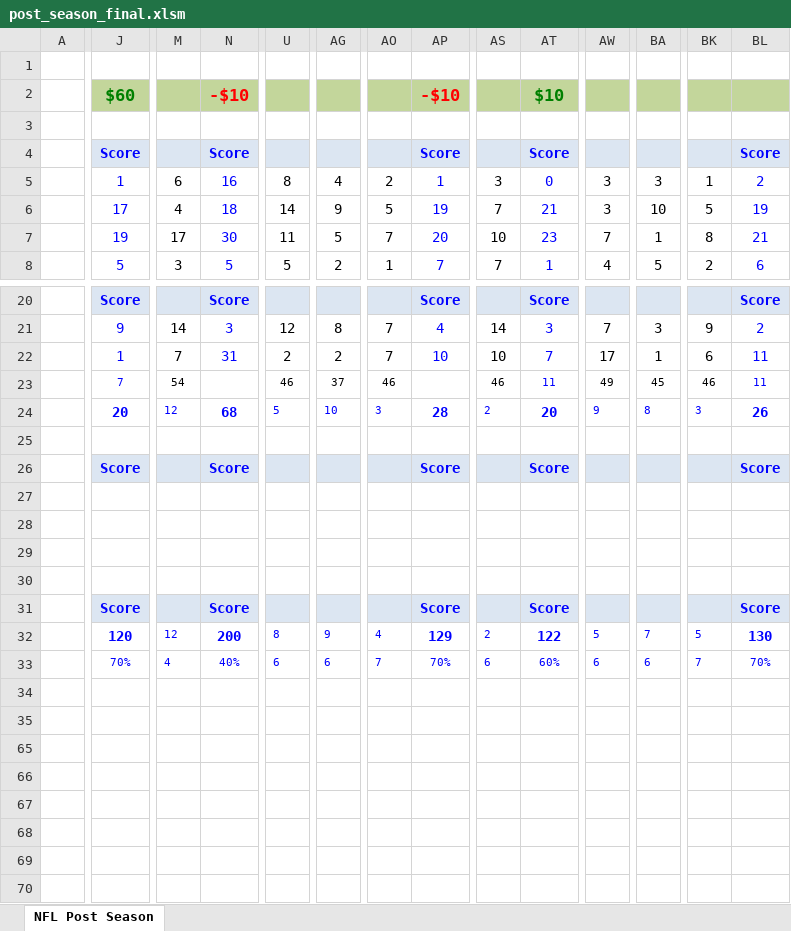
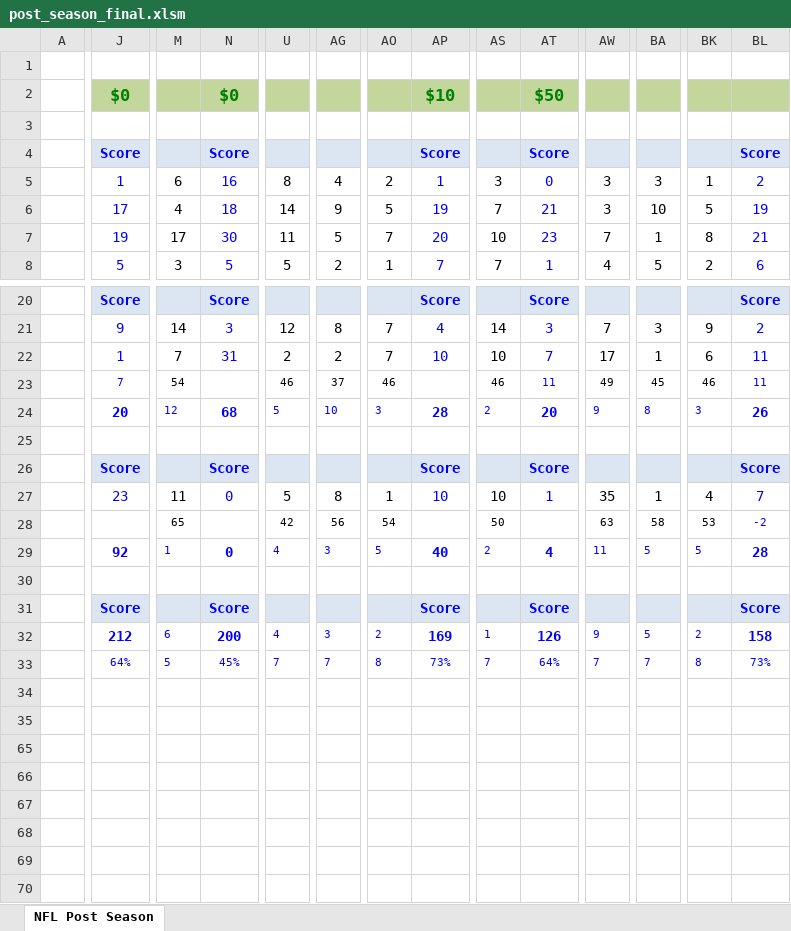
Before and after one commit to jlwebpages/fp, an Excel workbook: post_season_final.xlsm, sheet NFL Post Season, drawn as a sheet; only a part is shown, gaps mark what is left out; values as stored, in another font and other column widths than the file's, no borders; conditional formats not drawn; removed rows and columns are numbered as before the commit, all else as after; rows hold the shown columns only; the diff covers the shown part only; the diff names each change by its address in the sheet, - before the commit and + after, or states it on an @@ line.

Commit message:
2019 Post Season Week 4 Final update.

```diff
--- a/post_season_final.xlsm (sheet NFL Post Season)
+++ b/post_season_final.xlsm (sheet NFL Post Season)
-J2: $60
+J2: $0
-N2: -$10
+N2: $0
-N2 text colour: #FF0000
+N2 text colour: #008000
-AP2: -$10
+AP2: $10
-AP2 text colour: #FF0000
+AP2 text colour: #008000
-AT2: $10
+AT2: $50
-row 27: (empty)
-row 28: (empty)
-row 29: (empty)
+row 27:  | 23 | 11 | 0 | 5 | 8 | 1 | 10 | 10 | 1 | 35 | 1 | 4 | 7
+row 28:  |  | 65 |  | 42 | 56 | 54 |  | 50 |  | 63 | 58 | 53 | -2
+row 29:  | 92 | 1 | 0 | 4 | 3 | 5 | 40 | 2 | 4 | 11 | 5 | 5 | 28
-row 32:  | 120 | 12 | 200 | 8 | 9 | 4 | 129 | 2 | 122 | 5 | 7 | 5 | 130
+row 32:  | 212 | 6 | 200 | 4 | 3 | 2 | 169 | 1 | 126 | 9 | 5 | 2 | 158
-J33: 70%
+J33: 64%
-M33: 4
+M33: 5
-N33: 40%
+N33: 45%
-U33: 6
+U33: 7
-AG33: 6
+AG33: 7
-AO33: 7
+AO33: 8
-AP33: 70%
+AP33: 73%
-AS33: 6
+AS33: 7
-AT33: 60%
+AT33: 64%
-AW33: 6
+AW33: 7
-BA33: 6
+BA33: 7
-BK33: 7
+BK33: 8
-BL33: 70%
+BL33: 73%
-row 69: (empty)
+row 69: (empty)
```
Also changed, not shown: 10 added rows, 10 removed rows and 34 edited cells elsewhere in this sheet, formulas that keep their value, hidden cells, 4 other files.
